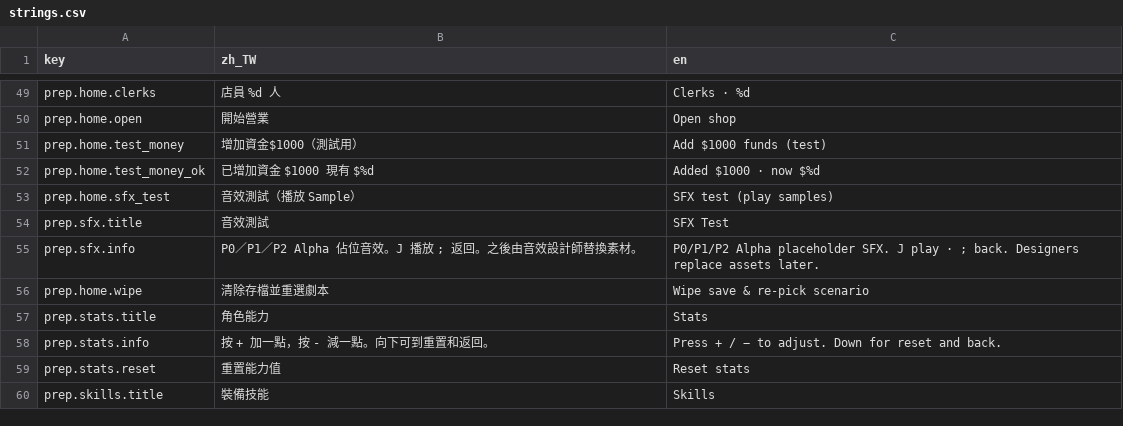
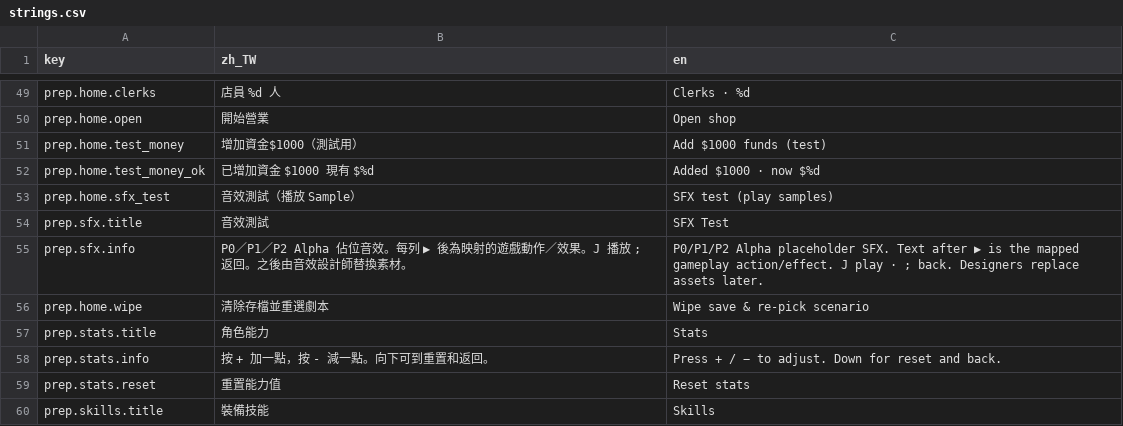
Before and after one commit to bzkit1983/imdoing, a CSV file: godot/game/locale/strings.csv, drawn as a sheet; only a part is shown, gaps mark what is left out.

```diff
--- a/godot/game/locale/strings.csv
+++ b/godot/game/locale/strings.csv
@@ -54,3 +54,3 @@ prep.home.sfx_test,音效測試（播放 Sample）,SFX test (play samples)
 prep.sfx.title,音效測試,SFX Test
-prep.sfx.info,P0／P1／P2 Alpha 佔位音效。J 播放　; 返回。之後由音效設計師替換素材。,P0/P1/P2 Alpha placeholder SFX. J play · ; back. Designers replace assets later.
+prep.sfx.info,P0／P1／P2 Alpha 佔位音效。每列 ▶ 後為映射的遊戲動作／效果。J 播放　; 返回。之後由音效設計師替換素材。,P0/P1/P2 Alpha placeholder SFX. Text after ▶ is the mapped gameplay action/effect. J play · ; back. Designers replace assets later.
 prep.home.wipe,清除存檔並重選劇本,Wipe save & re-pick scenario
```
Also changed, not shown: 7 other files.
